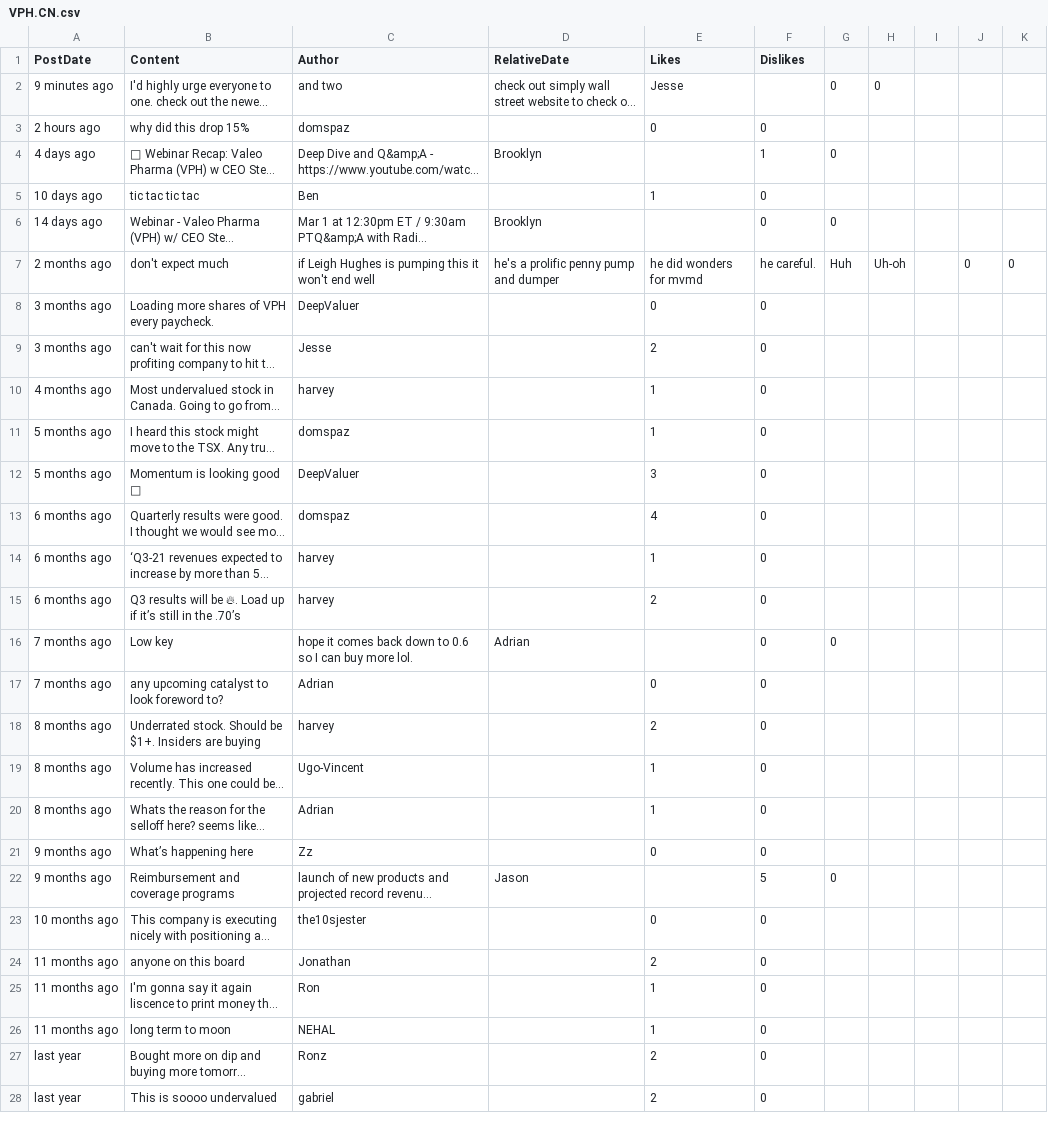
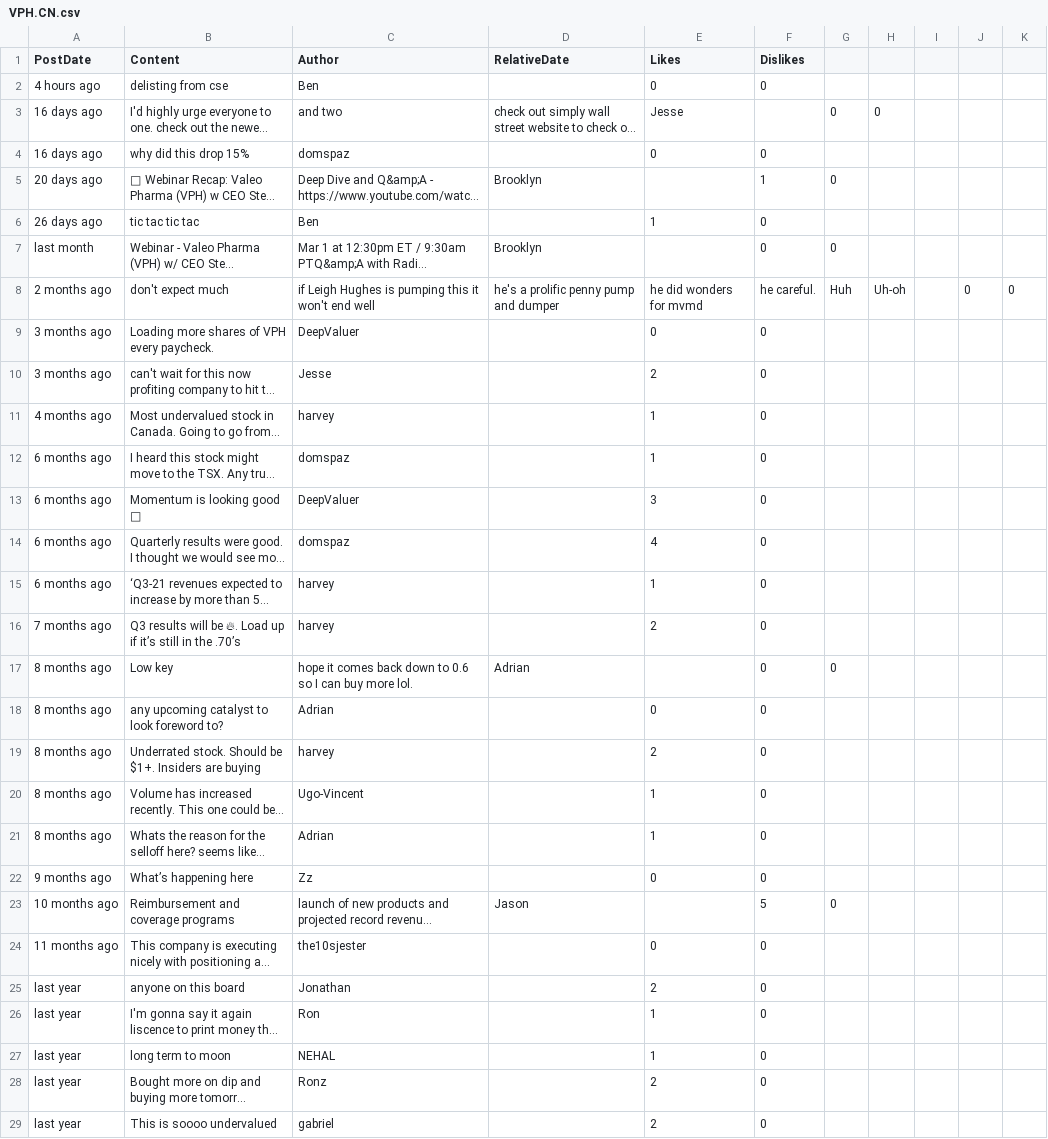
Before and after one commit to dli-invest/conscrap, a CSV file: data/VPH.CN.csv, drawn as a sheet; only a part is shown; long unchanged cells end in …; addresses are those after the commit; the diff covers the shown part only; the diff names each change by its address in the sheet, - before the commit and + after, or states it on an @@ line.

```diff
--- a/data/VPH.CN.csv
+++ b/data/VPH.CN.csv
+row 2: 4 hours ago | delisting from cse | Ben |  | 0 | 0
-A3 (PostDate): 9 minutes ago
+A3 (PostDate): 16 days ago
-A4 (PostDate): 2 hours ago
+A4 (PostDate): 16 days ago
-A5 (PostDate): 4 days ago
+A5 (PostDate): 20 days ago
-A6 (PostDate): 10 days ago
+A6 (PostDate): 26 days ago
-A7 (PostDate): 14 days ago
+A7 (PostDate): last month
-A12:A13 (PostDate): 5 months ago
+A12:A13 (PostDate): 6 months ago
-A16 (PostDate): 6 months ago
+A16 (PostDate): 7 months ago
-A17:A18 (PostDate): 7 months ago
+A17:A18 (PostDate): 8 months ago
-A23 (PostDate): 9 months ago
+A23 (PostDate): 10 months ago
-A24 (PostDate): 10 months ago
+A24 (PostDate): 11 months ago
-A25:A27 (PostDate): 11 months ago
+A25:A27 (PostDate): last year
```
Also changed, not shown: 1 edited cell elsewhere in this file, 1 other file.
